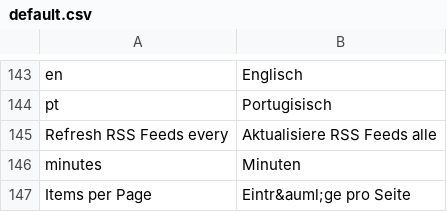
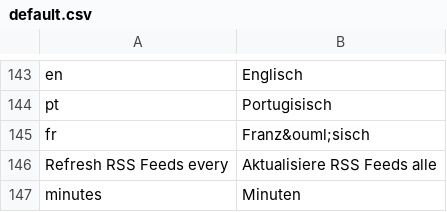
Before and after one commit to tel8618217223380/rsslounge, a CSV file: application/locale/de/default.csv, drawn as a sheet; only a part is shown, gaps mark what is left out; the shorter side is filled out with more unchanged rows.

```diff
--- a/application/locale/de/default.csv
+++ b/application/locale/de/default.csv
@@ -144,2 +144,3 @@ en|Englisch
 pt|Portugisisch
+fr|Franz&ouml;sisch
 Refresh RSS Feeds every|Aktualisiere RSS Feeds alle
```
Also changed, not shown: 4 other files.
